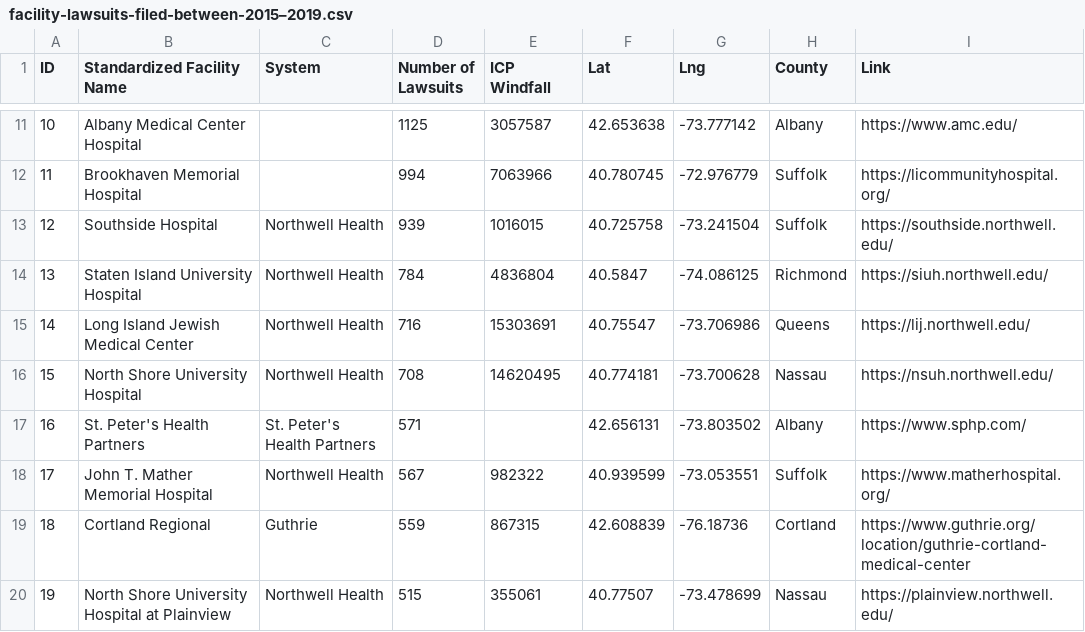
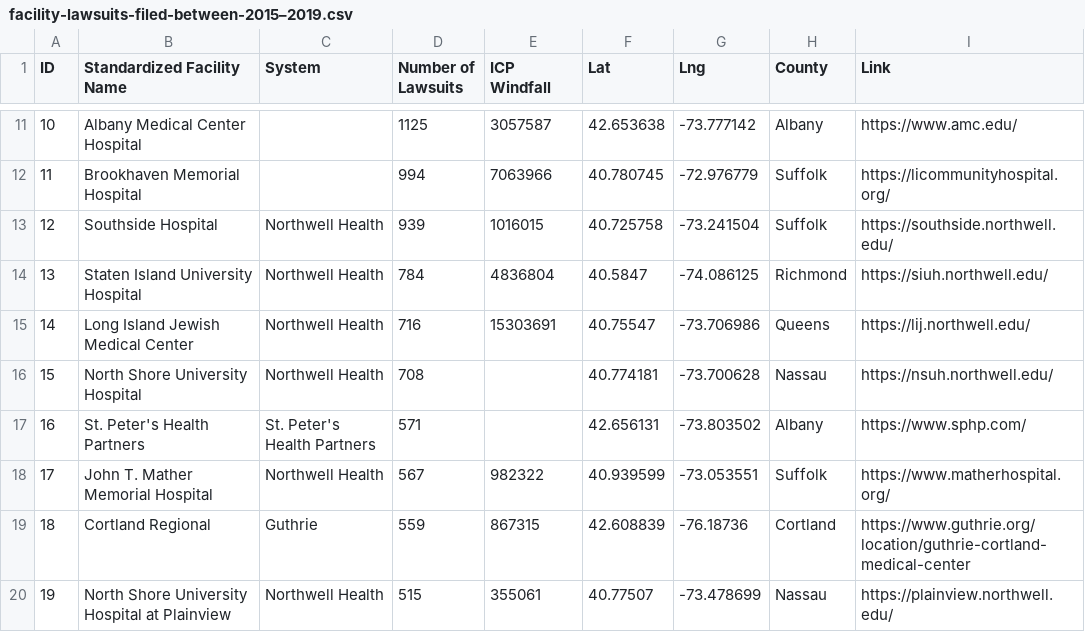
Before and after one commit to zhik/css-hospital-lawsuits, a CSV file: public/datasets/facility-lawsuits-filed-between-2015–2019.csv, drawn as a sheet; only a part is shown, gaps mark what is left out.

Commit message:
fixes to data and attach

```diff
--- a/public/datasets/facility-lawsuits-filed-between-2015–2019.csv
+++ b/public/datasets/facility-lawsuits-filed-between-2015–2019.csv
@@ -15,3 +15,3 @@ ID,Standardized Facility Name,System,Number of Lawsuits,ICP Windfall,Lat,Lng,Cou
 14,Long Island Jewish Medical Center ,Northwell Health,716,15303691,40.75547,-73.706986,Queens,https://lij.northwell.edu/
-15,North Shore University Hospital ,Northwell Health,708,14620495,40.774181,-73.700628,Nassau,https://nsuh.northwell.edu/
+15,North Shore University Hospital ,Northwell Health,708,,40.774181,-73.700628,Nassau,https://nsuh.northwell.edu/
 16,St. Peter's Health Partners ,St. Peter's Health Partners,571,,42.656131,-73.803502,Albany,https://www.sphp.com/
```
Also changed, not shown: 2 other files.
